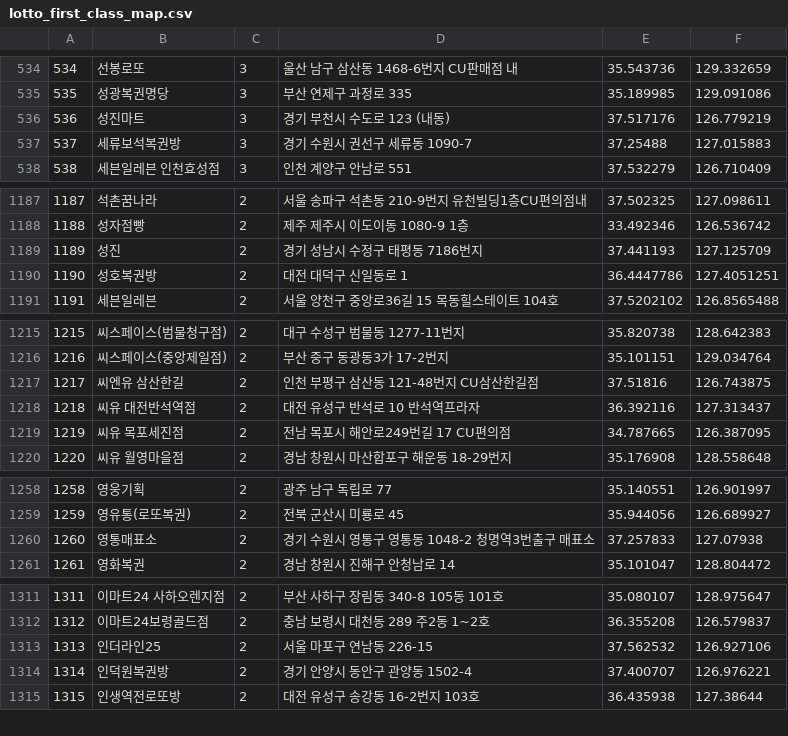
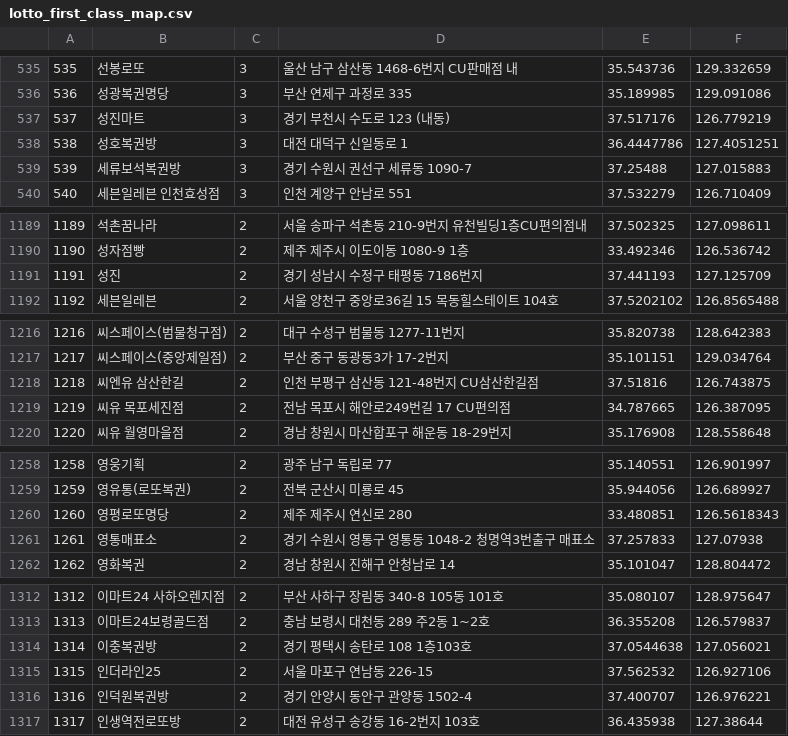
Before and after one commit to geojun01/lottodata, a CSV file: lotto_first_class_map.csv, drawn as a sheet; only a part is shown, gaps mark what is left out; removed rows and columns are numbered as before the commit, all else as after; the diff covers the shown part only; the diff names each change by its address in the sheet, - before the commit and + after, or states it on an @@ line.

```diff
--- a/lotto_first_class_map.csv
+++ b/lotto_first_class_map.csv
@@ column A renumbered from row 3 down @@
+row 538: 538 | 성호복권방 | 3 | 대전 대덕구 신일동로 1 | 36.4447786 | 127.4051251
-row 1190: 1190 | 성호복권방 | 2 | 대전 대덕구 신일동로 1 | 36.4447786 | 127.4051251
-row 1218: 1218 | 씨유 대전반석역점 | 2 | 대전 유성구 반석로 10 반석역프라자 | 36.392116 | 127.313437
+row 1260: 1260 | 영평로또명당 | 2 | 제주 제주시 연신로 280 | 33.480851 | 126.5618343
+row 1314: 1314 | 이충복권방 | 2 | 경기 평택시 송탄로 108 1층103호 | 37.0544638 | 127.056021
```
Also changed, not shown: 10 added rows and 4 removed rows elsewhere in this file.
